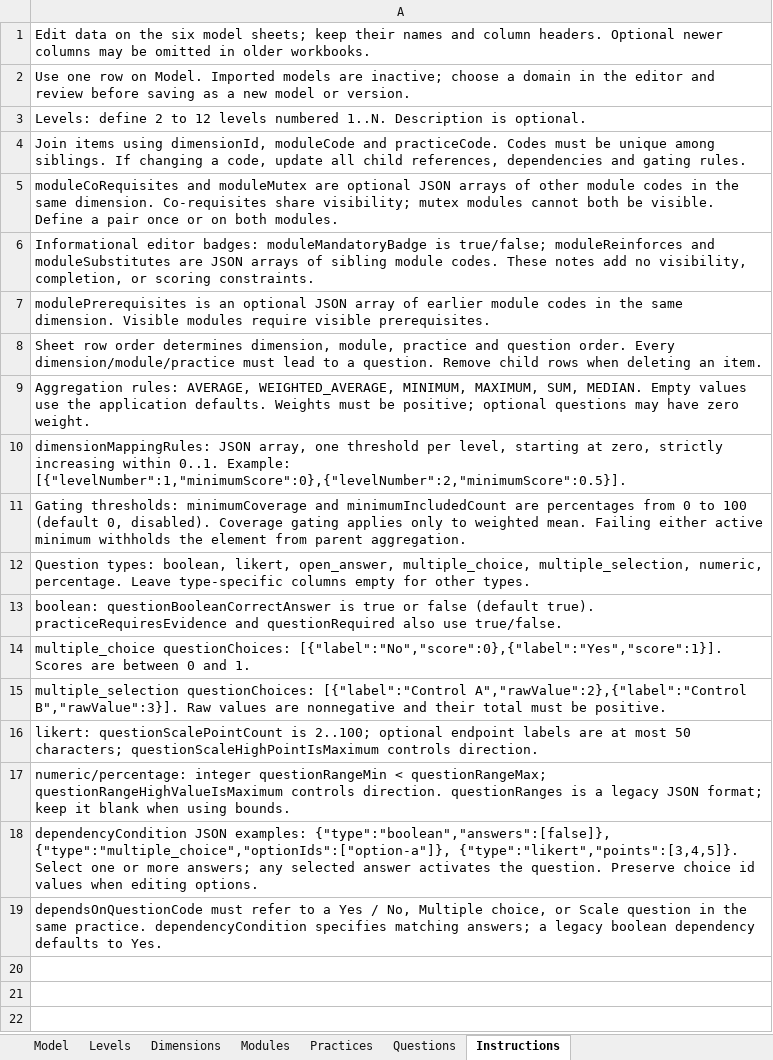
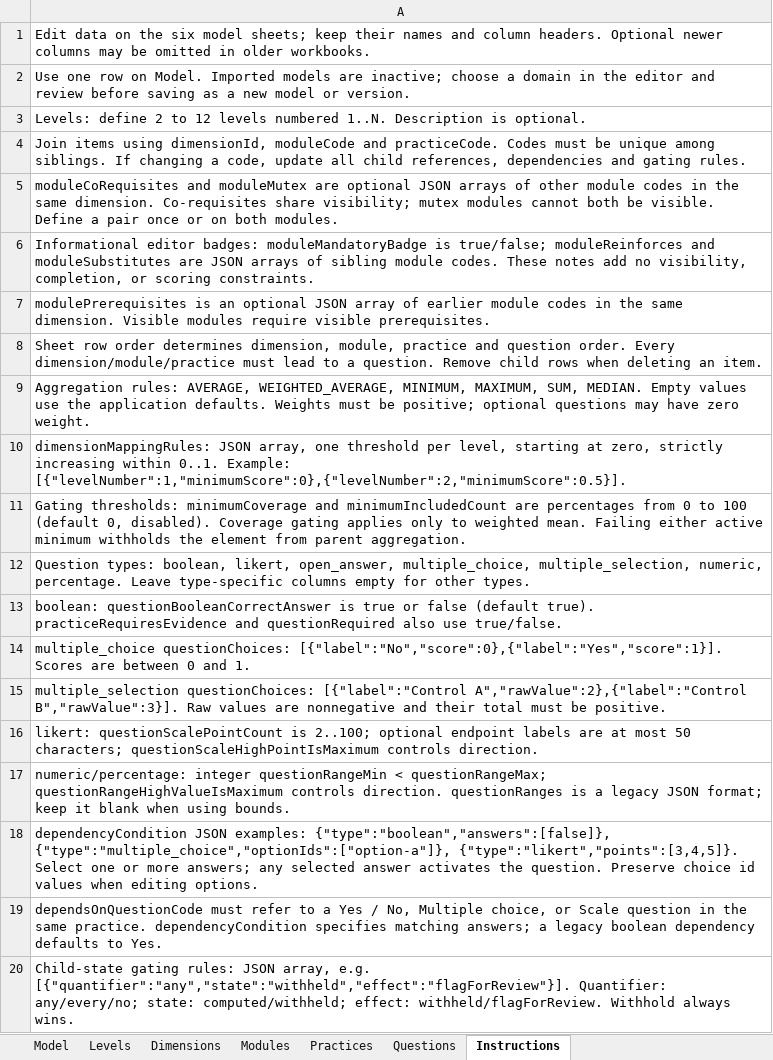
Before and after one commit to MaturityAssessment/maturity-assessment-platform, an Excel workbook: frontend/public/templates/maturity-model-template.xlsx, sheet Instructions, drawn as a sheet; values as stored, in another font and other column widths than the file's, no borders; the diff names each change by its address in the sheet, - before the commit and + after, or states it on an @@ line.

Commit message:
feat: add child state gating rules to practices, modules, and dimensions
- Introduced a new JSONB column `child_state_gating_rules` to practices, modules, and dimensions to store gating rules.
- Implemented logic to evaluate child state gating rules in the assessment lifecycle, affecting how scores are computed and flagged.
- Updated tests to cover scenarios involving child state gating rules, ensuring proper functionality and validation.
- Enhanced the UI to allow users to define and manage child state gating rules within the maturity model editor.
- Updated documentation to reflect the new child state gating rules and their intended use cases.

```diff
--- a/frontend/public/templates/maturity-model-template.xlsx (sheet Instructions)
+++ b/frontend/public/templates/maturity-model-template.xlsx (sheet Instructions)
+row 20: Child-state gating rules: JSON array, e.g. [{"quantifier":"any","state":"withheld","effect":"flagForReview"}]. Quantifier: any/every/no; state: computed/withheld; effect: withheld/flagForReview. Withhold always wins.
```
Also changed, not shown: sheet Dimensions, sheet Modules, sheet Practices, 36 other files.
